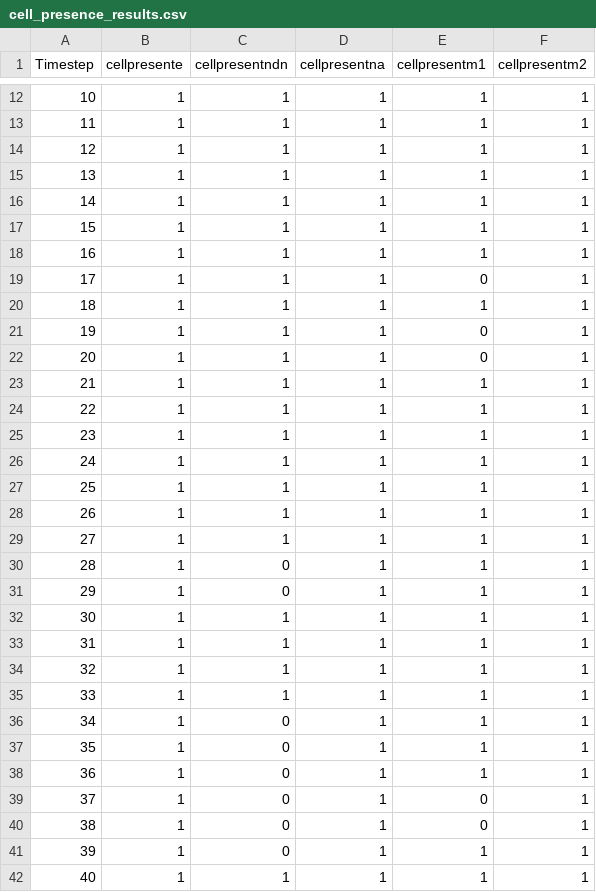
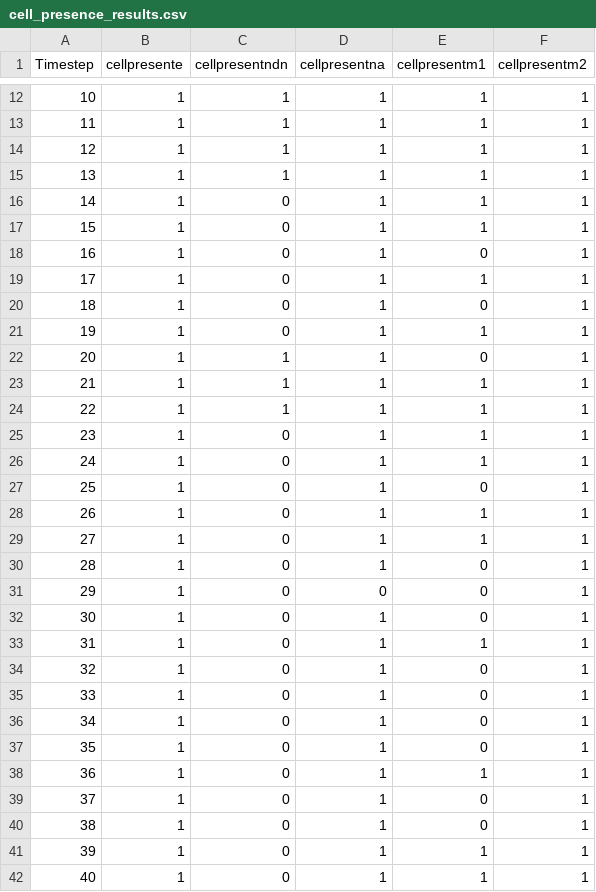
Before and after one commit to giannis3p/neural-agent-models, a CSV file: data/PINN/Results/cell_presence_results.csv, drawn as a sheet; only a part is shown, gaps mark what is left out; the diff covers the shown part only.

```diff
--- a/data/PINN/Results/cell_presence_results.csv
+++ b/data/PINN/Results/cell_presence_results.csv
@@ -15,8 +15,8 @@ Timestep,cellpresente,cellpresentndn,cellpresentna,cellpresentm1,cellpresentm2
 13,1,1,1,1,1
-14,1,1,1,1,1
-15,1,1,1,1,1
-16,1,1,1,1,1
-17,1,1,1,0,1
-18,1,1,1,1,1
-19,1,1,1,0,1
+14,1,0,1,1,1
+15,1,0,1,1,1
+16,1,0,1,0,1
+17,1,0,1,1,1
+18,1,0,1,0,1
+19,1,0,1,1,1
 20,1,1,1,0,1
@@ -24,15 +24,15 @@ Timestep,cellpresente,cellpresentndn,cellpresentna,cellpresentm1,cellpresentm2
 22,1,1,1,1,1
-23,1,1,1,1,1
-24,1,1,1,1,1
-25,1,1,1,1,1
-26,1,1,1,1,1
-27,1,1,1,1,1
-28,1,0,1,1,1
-29,1,0,1,1,1
-30,1,1,1,1,1
-31,1,1,1,1,1
-32,1,1,1,1,1
-33,1,1,1,1,1
-34,1,0,1,1,1
-35,1,0,1,1,1
+23,1,0,1,1,1
+24,1,0,1,1,1
+25,1,0,1,0,1
+26,1,0,1,1,1
+27,1,0,1,1,1
+28,1,0,1,0,1
+29,1,0,0,0,1
+30,1,0,1,0,1
+31,1,0,1,1,1
+32,1,0,1,0,1
+33,1,0,1,0,1
+34,1,0,1,0,1
+35,1,0,1,0,1
 36,1,0,1,1,1
@@ -41,2 +41,2 @@ Timestep,cellpresente,cellpresentndn,cellpresentna,cellpresentm1,cellpresentm2
 39,1,0,1,1,1
-40,1,1,1,1,1
+40,1,0,1,1,1
```
Also changed, not shown: 59 edited cells elsewhere in this file, 5 other files.
